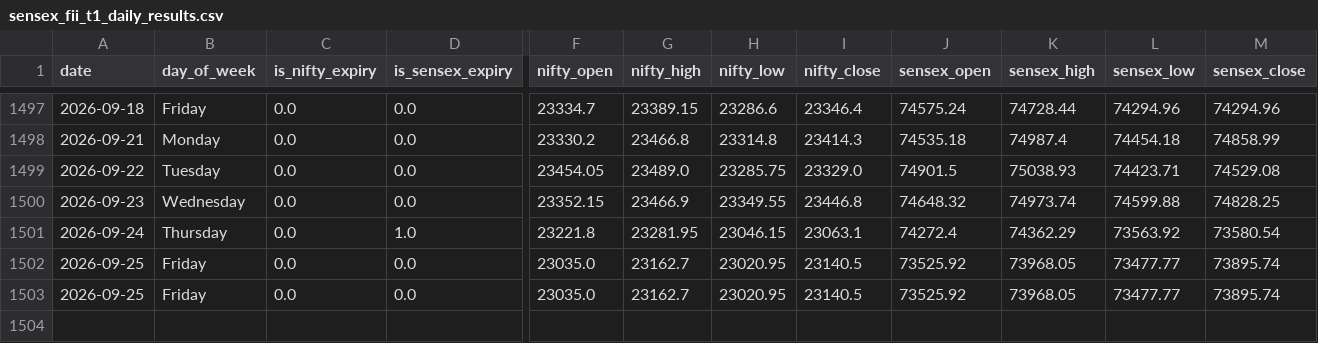
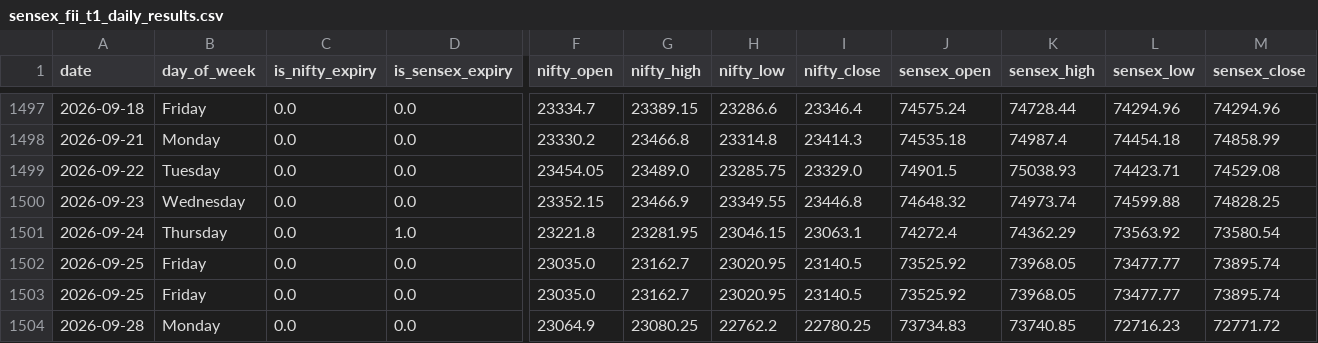
Before and after one commit to manish70158/vix-backtest-analysis, a CSV file: sensex-analysis/sensex_fii_t1_daily_results.csv, drawn as a sheet; only a part is shown, gaps mark what is left out; rows hold the shown columns only; the diff names each change by its address in the sheet, - before the commit and + after, or states it on an @@ line.

```diff
--- a/sensex-analysis/sensex_fii_t1_daily_results.csv
+++ b/sensex-analysis/sensex_fii_t1_daily_results.csv
+row 1504: 2026-09-28 | Monday | 0.0 | 0.0 | 23064.9 | 23080.25 | 22762.2 | 22780.25 | 73734.83 | 73740.85 | 72716.23 | 72771.72
```
Also changed, not shown: sensex-analysis/bse_fii_t1_daily.csv, sensex-analysis/sensex_bse_participant_wise_daily.csv, 1 other file.
